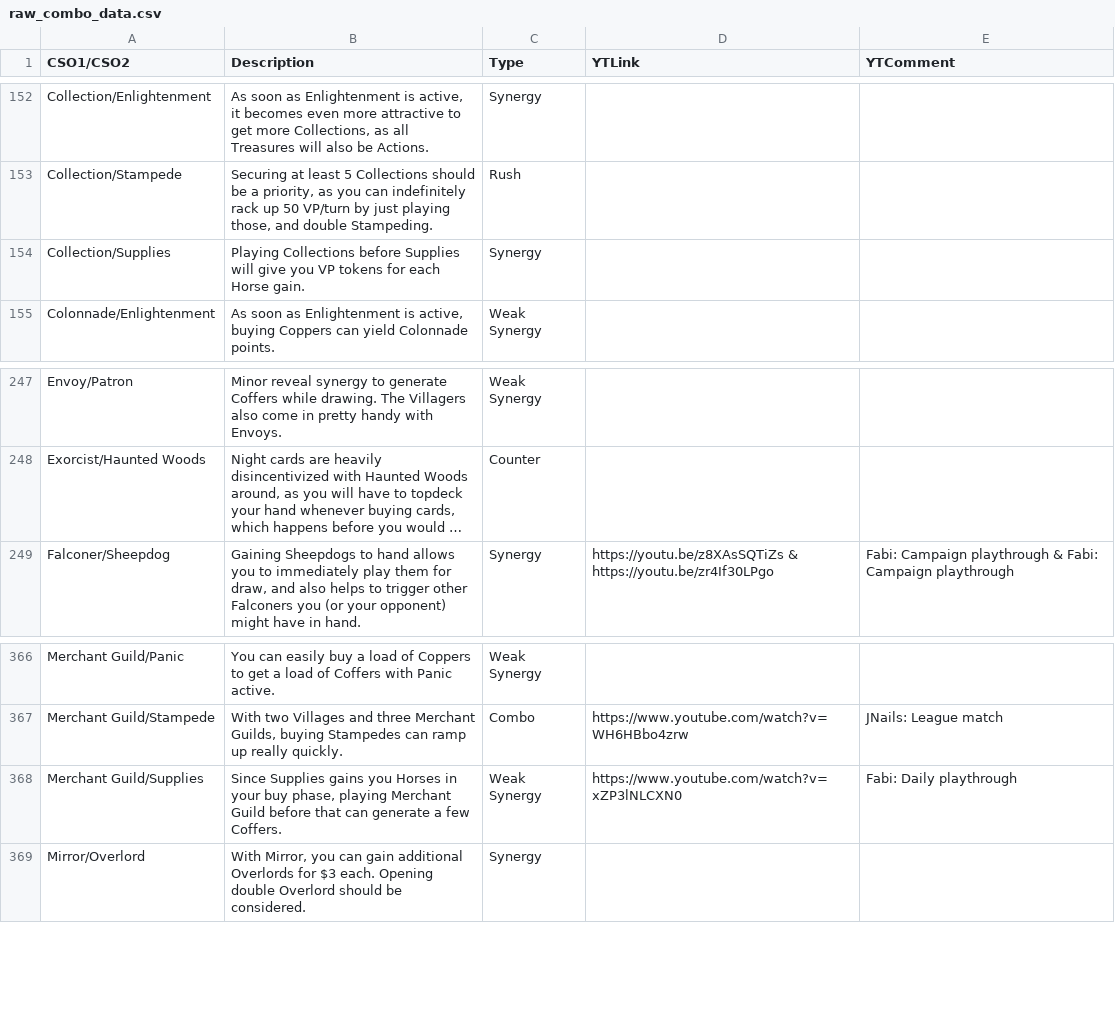
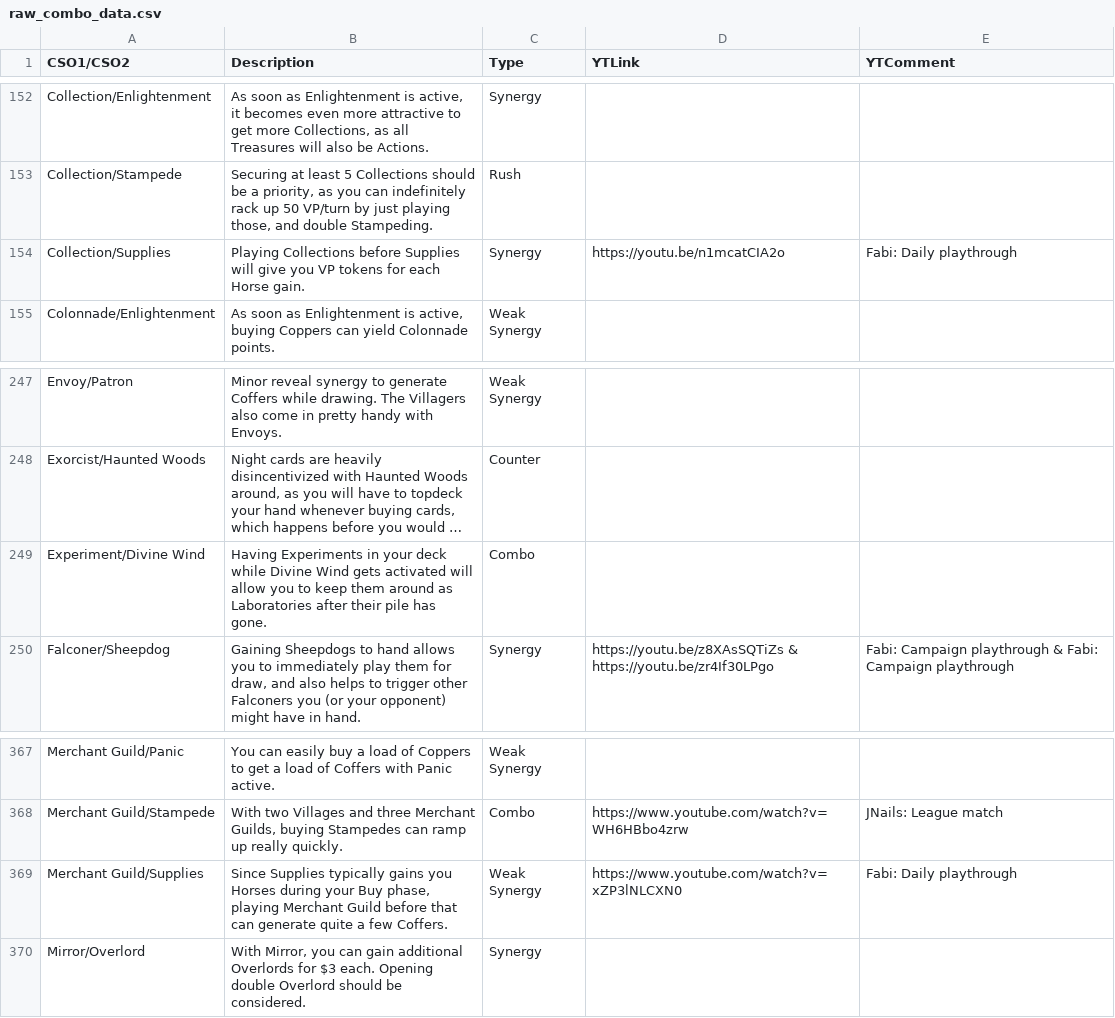
Before and after one commit to Fabian-Balzer/Randomkingdominion, a CSV file: card_info/raw_combo_data.csv, drawn as a sheet; only a part is shown, gaps mark what is left out; long unchanged cells end in …; addresses are those after the commit; the diff names each change by its address in the sheet, - before the commit and + after, or states it on an @@ line.

```diff
--- a/card_info/raw_combo_data.csv
+++ b/card_info/raw_combo_data.csv
-D154 (YTLink): (empty)
+D154 (YTLink): https://youtu.be/n1mcatCIA2o
-E154 (YTComment): (empty)
+E154 (YTComment): Fabi: Daily playthrough
+row 249: Experiment/Divine Wind | Having Experiments in your deck while Divine Wind gets activated will allow you to keep them around as Laboratories after their pile has gone. | Combo
-B369 (Description): Since Supplies gains you Horses in your buy phase, playing Merchant Guild before that can generate a few…
+B369 (Description): Since Supplies typically gains you Horses during your Buy phase, playing Merchant Guild before that can generate quite a few…
```
Also changed, not shown: card_info/good_card_data.csv, 5 other files.
